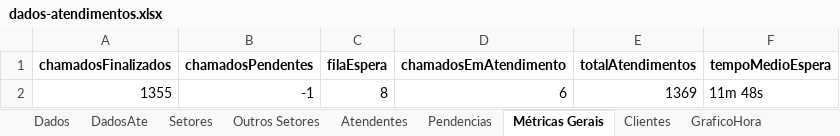
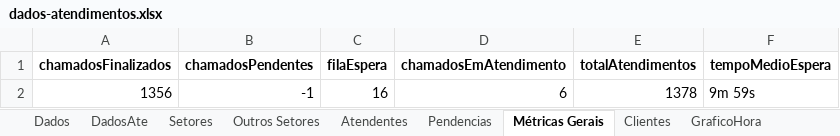
Before and after one commit to GabrielSilvaRit/Excel-painel, an Excel workbook: dados-atendimentos.xlsx, sheet Métricas Gerais, drawn as a sheet; values as stored, in another font and other column widths than the file's, no borders; removed rows and columns are numbered as before the commit, all else as after; the diff names each change by its address in the sheet, - before the commit and + after, or states it on an @@ line.

```diff
--- a/dados-atendimentos.xlsx (sheet Métricas Gerais)
+++ b/dados-atendimentos.xlsx (sheet Métricas Gerais)
-row 2: 1355 | -1 | 8 | 6 | 1369 | 11m 48s
+row 2: 1356 | -1 | 16 | 6 | 1378 | 9m 59s
```
Also changed, not shown: sheet Dados, sheet DadosAte, sheet Setores, sheet Atendentes, sheet GraficoHora.
